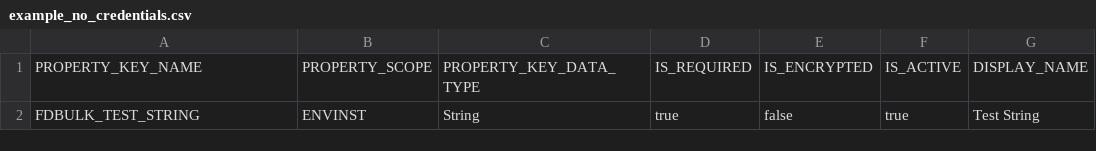
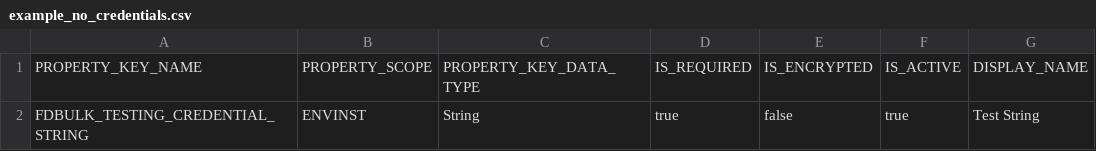
Before and after one commit to srimukhiPerepa/BulkLoading, a CSV file: utilities/examples/example_no_credentials.csv, drawn as a sheet; only a part is shown; the diff names each change by its address in the sheet, - before the commit and + after, or states it on an @@ line.

Commit message:
Update example_no_credentials.csv

```diff
--- a/utilities/examples/example_no_credentials.csv
+++ b/utilities/examples/example_no_credentials.csv
-A2: FDBULK_TEST_STRING
+A2: FDBULK_TESTING_CREDENTIAL_STRING
```
